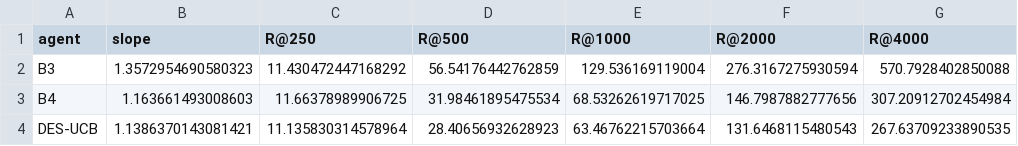
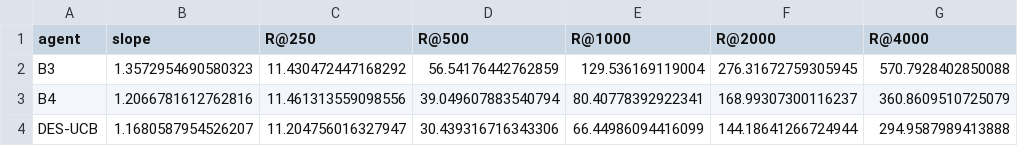
Before and after one commit to dhayarajas/DES-UCB, a CSV file: results/rate_slopes.csv, drawn as a sheet.

```diff
--- a/results/rate_slopes.csv
+++ b/results/rate_slopes.csv
@@ -1,4 +1,4 @@
 agent,slope,R@250,R@500,R@1000,R@2000,R@4000
-B3,1.3572954690580323,11.430472447168292,56.54176442762859,129.536169119004,276.3167275930594,570.7928402850088
-B4,1.163661493008603,11.66378989906725,31.98461895475534,68.53262619717025,146.7987882777656,307.20912702454984
-DES-UCB,1.1386370143081421,11.135830314578964,28.40656932628923,63.46762215703664,131.6468115480543,267.63709233890535
+B3,1.3572954690580323,11.430472447168292,56.54176442762859,129.536169119004,276.31672759305945,570.7928402850088
+B4,1.2066781612762816,11.461313559098556,39.049607883540794,80.40778392922341,168.99307300116237,360.8609510725079
+DES-UCB,1.1680587954526207,11.204756016327947,30.439316716343306,66.44986094416099,144.18641266724944,294.9587989413888
```
Also changed, not shown: results/ablation_summary.csv, results/grid_summary.csv, 20 other files.
